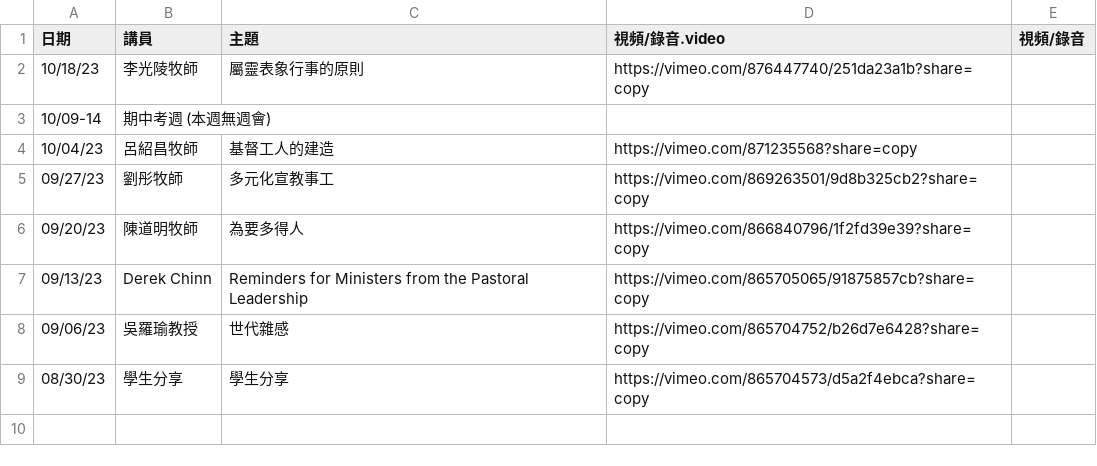
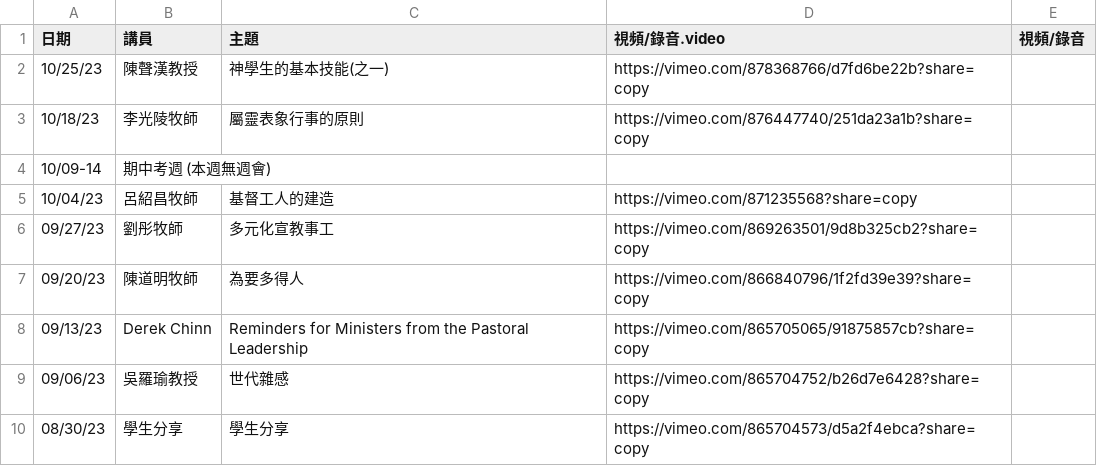
Before and after one commit to cwts-edu/cwts-web, a CSV file: src/data/csv/assembly/2023-H2.csv, drawn as a sheet; the diff names each change by its address in the sheet, - before the commit and + after, or states it on an @@ line.

Commit message:
Assembly Video update 10-25
Upload new 10-25  Assembly Video to website

```diff
--- a/src/data/csv/assembly/2023-H2.csv
+++ b/src/data/csv/assembly/2023-H2.csv
+row 2: 10/25/23 | 陳聲漢教授 | 神學生的基本技能(之一) | https://vimeo.com/878368766/d7fd6be22b?share=copy
```
Also changed, not shown: src/data/csv/assembly/upcoming.csv.
